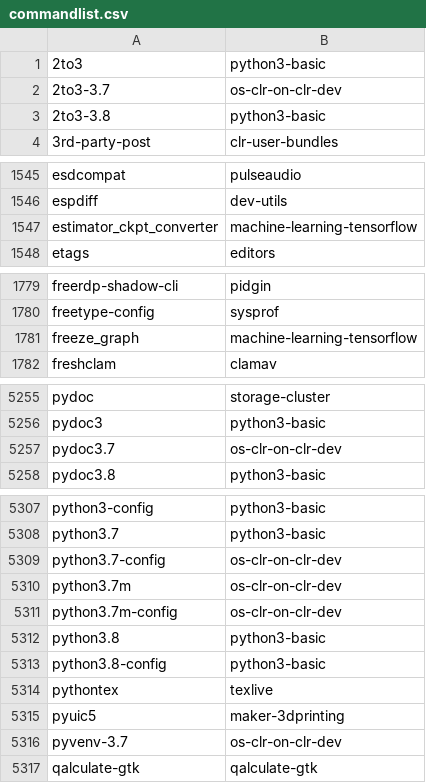
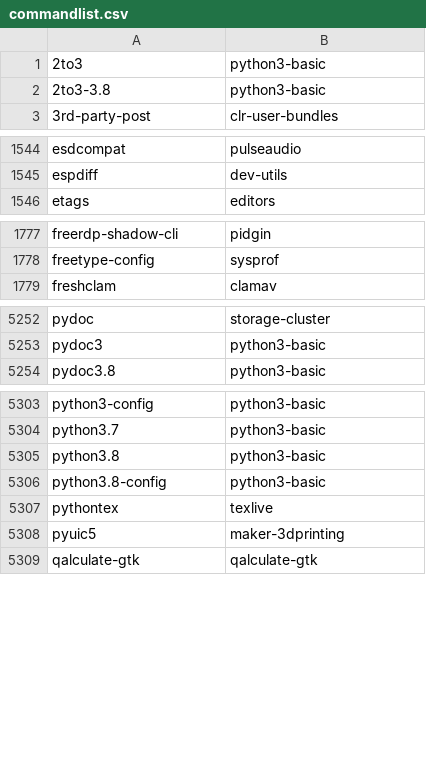
Before and after one commit to clearlinux-pkgs/cnf, a CSV file: commandlist.csv, drawn as a sheet; only a part is shown, gaps mark what is left out; the diff covers the shown part only.

Commit message:
update command list for 31920

```diff
--- a/commandlist.csv
+++ b/commandlist.csv
@@ -1,3 +1,2 @@
 2to3	python3-basic
-2to3-3.7	os-clr-on-clr-dev
 2to3-3.8	python3-basic
@@ -1546,3 +1545,2 @@ esdcompat	pulseaudio
 espdiff	dev-utils
-estimator_ckpt_converter	machine-learning-tensorflow
 etags	editors
@@ -1780,3 +1778,2 @@ freerdp-shadow-cli	pidgin
 freetype-config	sysprof
-freeze_graph	machine-learning-tensorflow
 freshclam	clamav
@@ -5256,3 +5253,2 @@ pydoc	storage-cluster
 pydoc3	python3-basic
-pydoc3.7	os-clr-on-clr-dev
 pydoc3.8	python3-basic
@@ -5308,5 +5304,2 @@ python3-config	python3-basic
 python3.7	python3-basic
-python3.7-config	os-clr-on-clr-dev
-python3.7m	os-clr-on-clr-dev
-python3.7m-config	os-clr-on-clr-dev
 python3.8	python3-basic
@@ -5315,3 +5308,2 @@ pythontex	texlive
 pyuic5	maker-3dprinting
-pyvenv-3.7	os-clr-on-clr-dev
 qalculate-gtk	qalculate-gtk
```
Also changed, not shown: 1 added row and 12 edited cells elsewhere in this file, 2 other files.
